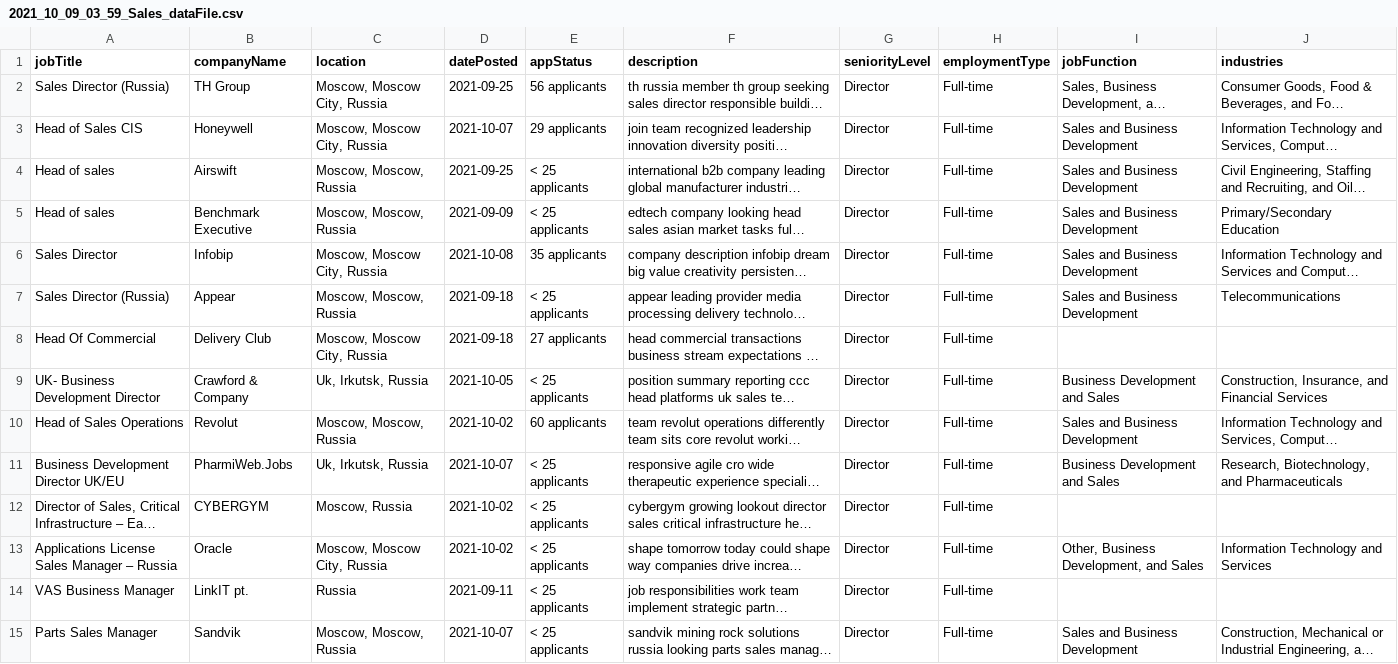
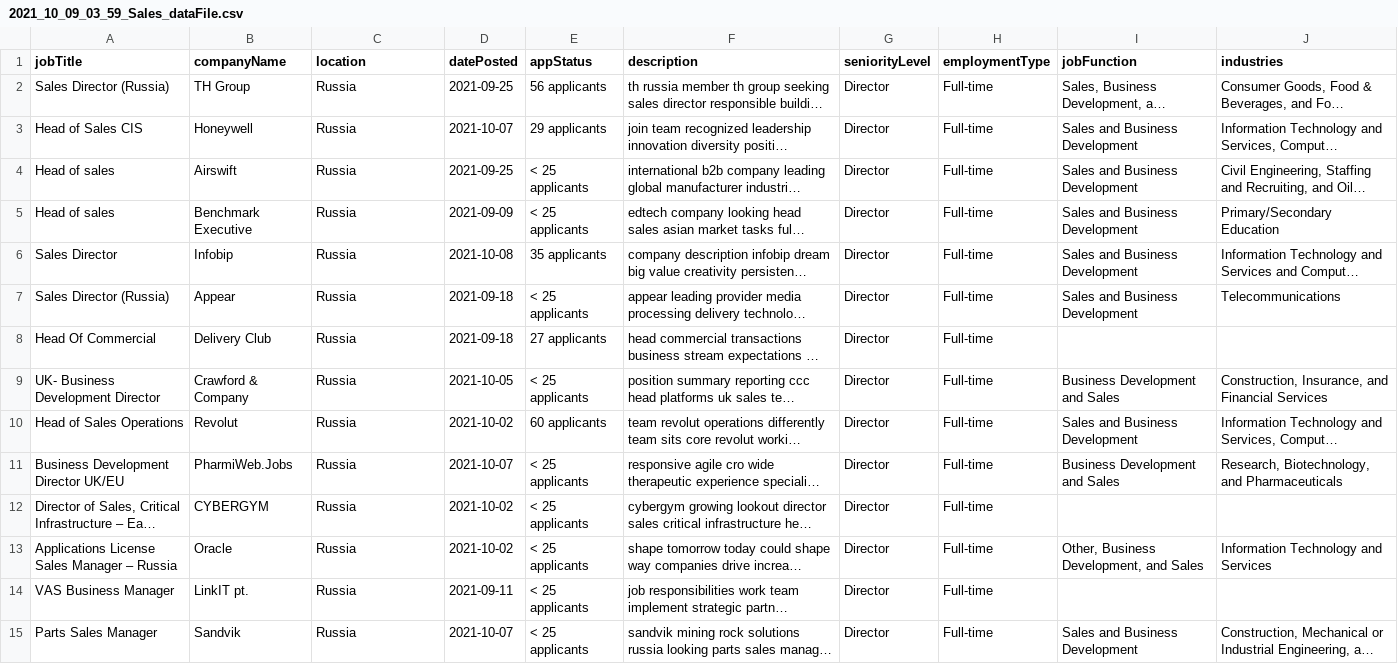
Before and after one commit to rawsashimi1604/JobExtract, a CSV file: src/data/cleanedData/Russia/Director/2021_10_09_03_59_Sales_dataFile.csv, drawn as a sheet; only a part is shown; long unchanged cells end in …; the diff covers the shown part only; the diff names each change by its address in the sheet, - before the commit and + after, or states it on an @@ line.

```diff
--- a/src/data/cleanedData/Russia/Director/2021_10_09_03_59_Sales_dataFile.csv
+++ b/src/data/cleanedData/Russia/Director/2021_10_09_03_59_Sales_dataFile.csv
-C2:C3 (location): Moscow, Moscow City, Russia
+C2:C3 (location): Russia
-C4:C5 (location): Moscow, Moscow, Russia
+C4:C5 (location): Russia
-C6 (location): Moscow, Moscow City, Russia
+C6 (location): Russia
-C7 (location): Moscow, Moscow, Russia
+C7 (location): Russia
-C8 (location): Moscow, Moscow City, Russia
+C8 (location): Russia
-C9 (location): Uk, Irkutsk, Russia
+C9 (location): Russia
-C10 (location): Moscow, Moscow, Russia
+C10 (location): Russia
-C11 (location): Uk, Irkutsk, Russia
+C11 (location): Russia
-C12 (location): Moscow, Russia
+C12 (location): Russia
-C13 (location): Moscow, Moscow City, Russia
+C13 (location): Russia
-C15 (location): Moscow, Moscow, Russia
+C15 (location): Russia
```
Also changed, not shown: 26 edited cells elsewhere in this file, src/data/cleanedData/China/Internship/2021_10_08_23_19_Sales_dataFile.csv, src/data/cleanedData/Russia/Associate/2021_10_09_02_45_Sales_dataFile.csv, 30 other files.
